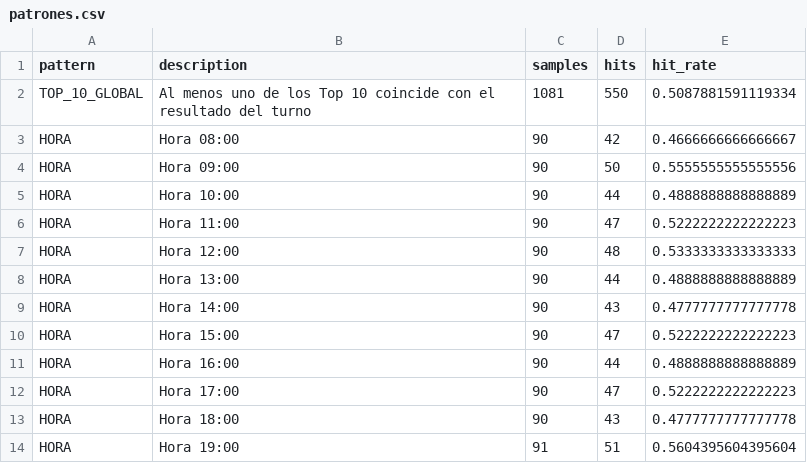
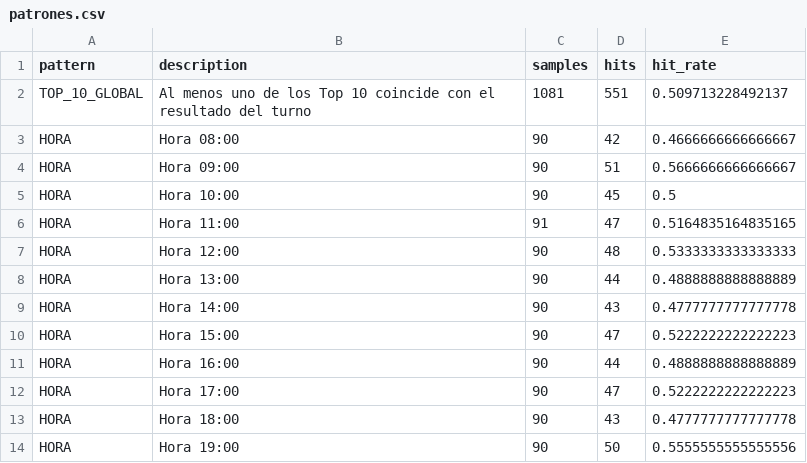
Before and after one commit to Juan571/testingprob, a CSV file: v7_output/patrones.csv, drawn as a sheet.

```diff
--- a/v7_output/patrones.csv
+++ b/v7_output/patrones.csv
@@ -1,7 +1,7 @@
 pattern,description,samples,hits,hit_rate
-TOP_10_GLOBAL,Al menos uno de los Top 10 coincide con el resultado del turno,1081,550,0.5087881591119334
+TOP_10_GLOBAL,Al menos uno de los Top 10 coincide con el resultado del turno,1081,551,0.509713228492137
 HORA,Hora 08:00,90,42,0.4666666666666667
-HORA,Hora 09:00,90,50,0.5555555555555556
-HORA,Hora 10:00,90,44,0.4888888888888889
-HORA,Hora 11:00,90,47,0.5222222222222223
+HORA,Hora 09:00,90,51,0.5666666666666667
+HORA,Hora 10:00,90,45,0.5
+HORA,Hora 11:00,91,47,0.5164835164835165
 HORA,Hora 12:00,90,48,0.5333333333333333
@@ -13,2 +13,2 @@ HORA,Hora 17:00,90,47,0.5222222222222223
 HORA,Hora 18:00,90,43,0.4777777777777778
-HORA,Hora 19:00,91,51,0.5604395604395604
+HORA,Hora 19:00,90,50,0.5555555555555556
```
Also changed, not shown: v7_output/backtest.csv, v7_output/prob-animal-next-turn.csv, 4 other files.
